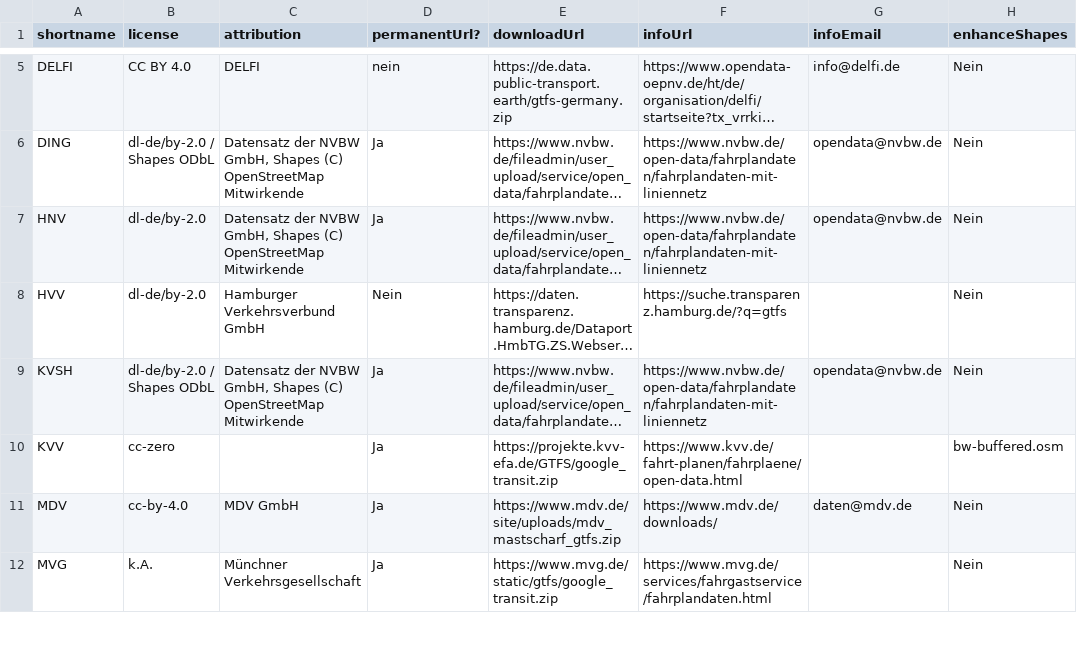
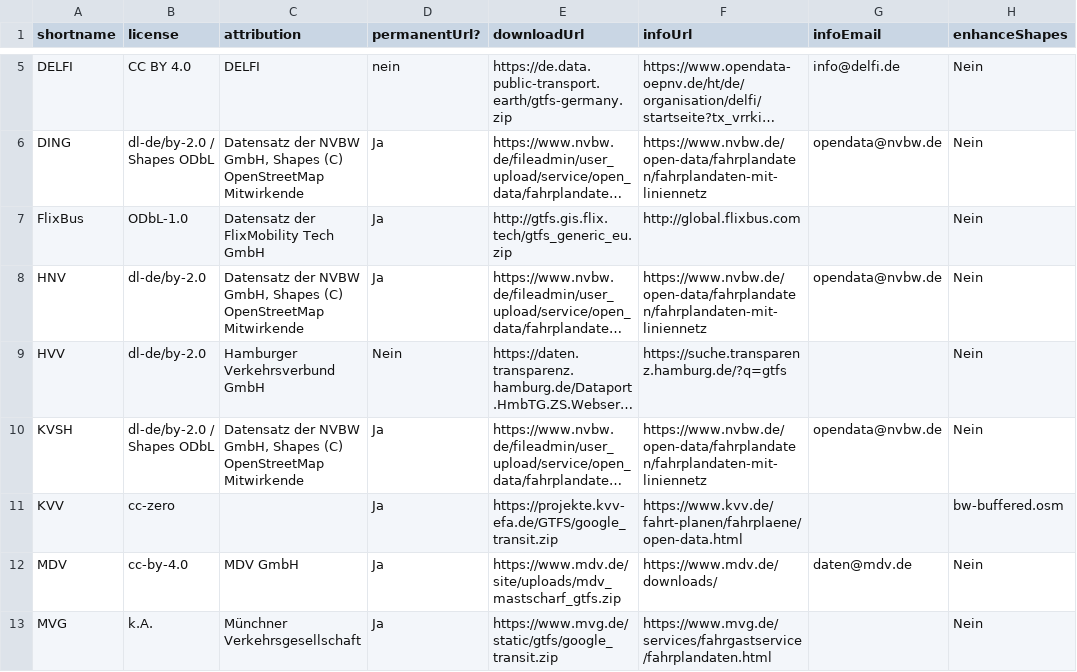
Before and after one commit to mfdz/gtfs-hub, a CSV file: config/gtfs-feeds.csv, drawn as a sheet; only a part is shown, gaps mark what is left out; long unchanged cells end in …; the diff names each change by its address in the sheet, - before the commit and + after, or states it on an @@ line.

Commit message:
Add FlixBus

```diff
--- a/config/gtfs-feeds.csv
+++ b/config/gtfs-feeds.csv
+row 7: FlixBus | ODbL-1.0 | Datensatz der FlixMobility Tech GmbH | Ja | http://gtfs.gis.flix.tech/gtfs_generic_eu.zip | http://global.flixbus.com |  | Nein
```
